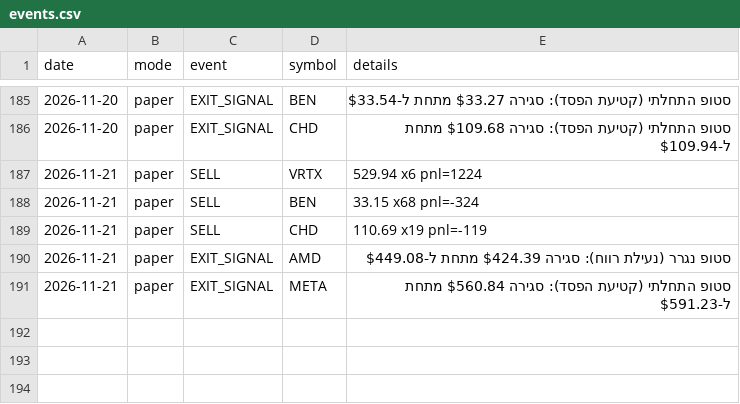
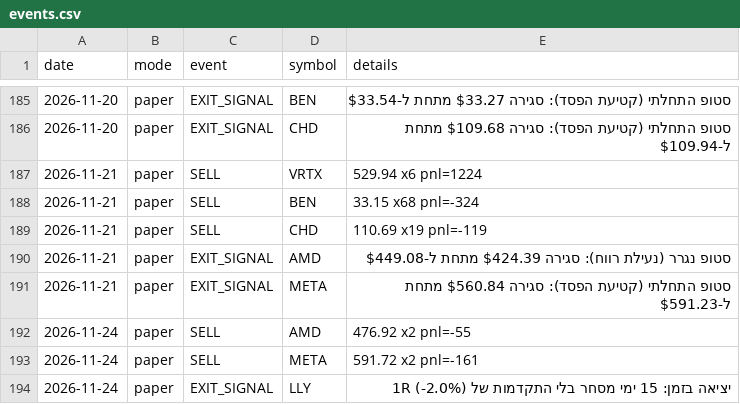
Before and after one commit to danbenyakov-code/iStock, a CSV file: logs/events.csv, drawn as a sheet; only a part is shown, gaps mark what is left out; the diff names each change by its address in the sheet, - before the commit and + after, or states it on an @@ line.

```diff
--- a/logs/events.csv
+++ b/logs/events.csv
+row 192: 2026-11-24 | paper | SELL | AMD | 476.92 x2 pnl=-55
+row 193: 2026-11-24 | paper | SELL | META | 591.72 x2 pnl=-161
+row 194: 2026-11-24 | paper | EXIT_SIGNAL | LLY | יציאה בזמן: 15 ימי מסחר בלי התקדמות של 1R (-2.0%)
```
Also changed, not shown: logs/daily_equity.csv, logs/paper_positions.csv, 5 other files.
